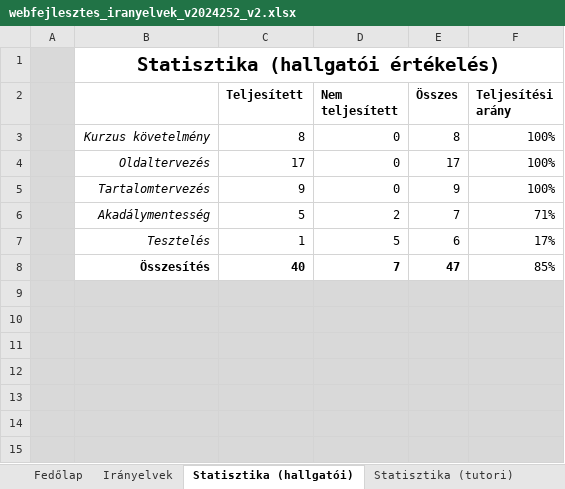
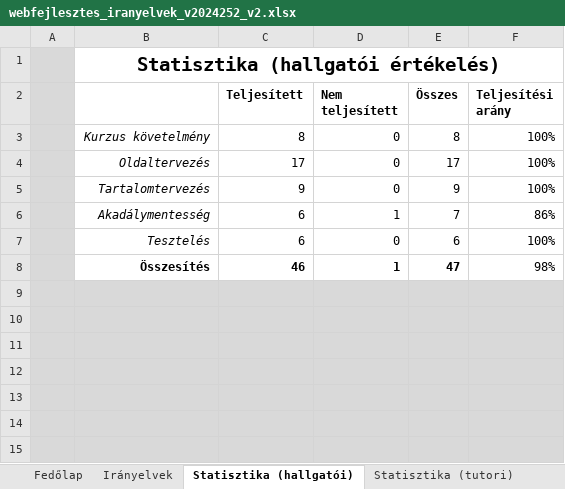
Before and after one commit to sassvagyok/elte-ik, an Excel workbook: 2/web/beadando/webfejlesztes_iranyelvek_v2024252_v2.xlsx, sheet Statisztika (hallgatói), drawn as a sheet; only a part is shown; values as stored, in another font and other column widths than the file's, no borders; charts and pictures not drawn; removed rows and columns are numbered as before the commit, all else as after; the diff names each change by its address in the sheet, - before the commit and + after, or states it on an @@ line.

Commit message:
web beadando v5

```diff
--- a/2/web/beadando/webfejlesztes_iranyelvek_v2024252_v2.xlsx (sheet Statisztika (hallgatói))
+++ b/2/web/beadando/webfejlesztes_iranyelvek_v2024252_v2.xlsx (sheet Statisztika (hallgatói))
-row 6:  | Akadálymentesség | 5 | 2 | 7 | 71%
-row 7:  | Tesztelés | 1 | 5 | 6 | 17%
-row 8:  | Összesítés | 40 | 7 | 47 | 85%
+row 6:  | Akadálymentesség | 6 | 1 | 7 | 86%
+row 7:  | Tesztelés | 6 | 0 | 6 | 100%
+row 8:  | Összesítés | 46 | 1 | 47 | 98%
```
Also changed, not shown: sheet Irányelvek, sheet Fedőlap, charts or pictures, 8 other files.
